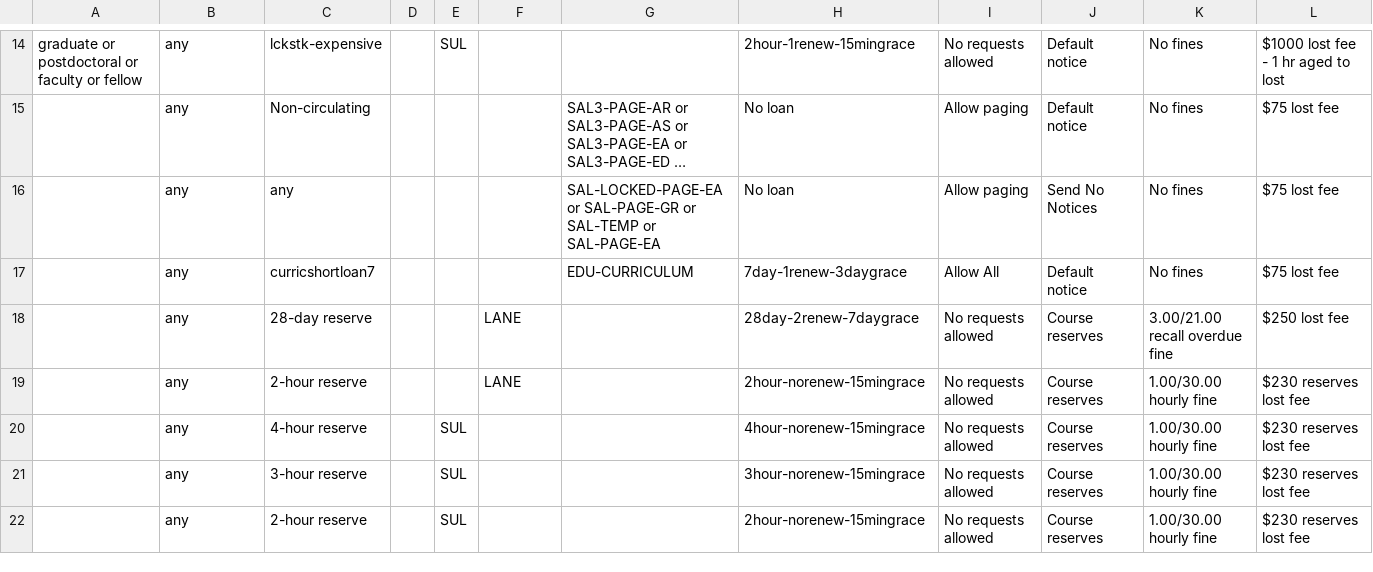
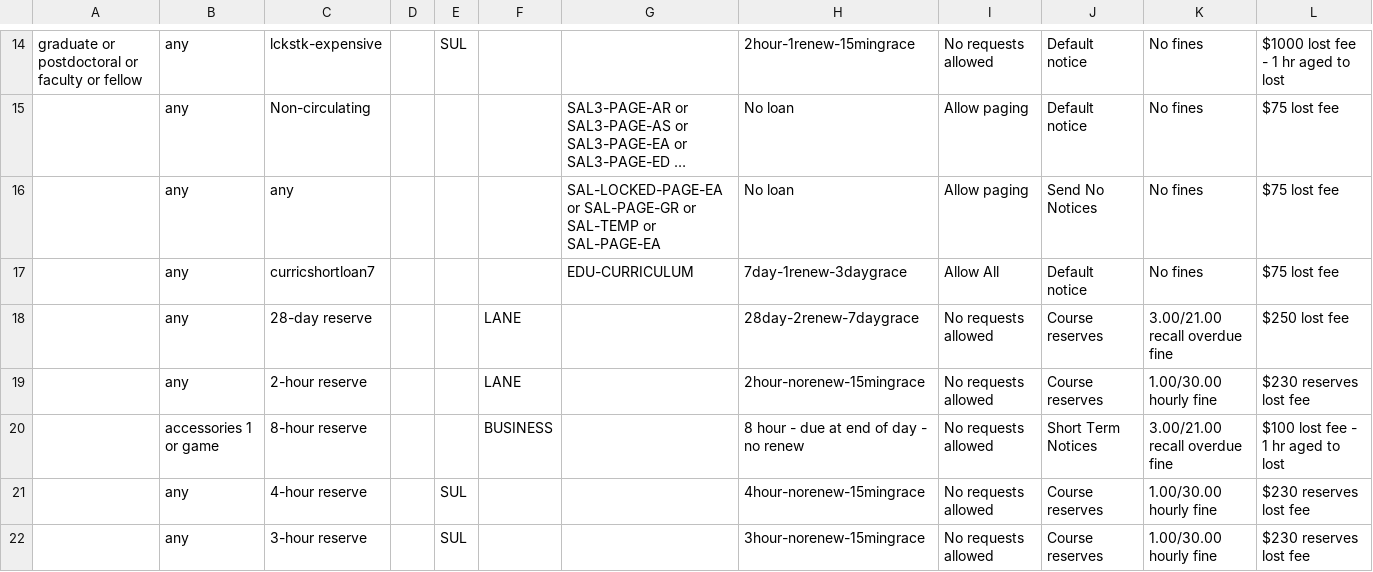
Before and after one commit to sul-dlss/SearchWorks, a CSV file: config/folio/circulation_rules.csv, drawn as a sheet; only a part is shown, gaps mark what is left out; the shorter side is filled out with more unchanged rows; long unchanged cells end in ….

Commit message:
Update FOLIO types

```diff
--- a/config/folio/circulation_rules.csv
+++ b/config/folio/circulation_rules.csv
@@ -19,2 +19,3 @@ graduate or postdoctoral or faculty or fellow,any,lckstk-expensive,,SUL,,,2hour-
 ,any,2-hour reserve,,,LANE,,2hour-norenew-15mingrace,No requests allowed,Course reserves,1.00/30.00 hourly fine,$230 reserves lost fee
+,accessories 1 or game,8-hour reserve,,,BUSINESS,,8 hour - due at end of day - no renew,No requests allowed,Short Term Notices,3.00/21.00 recall overdue fine,$100 lost fee - 1 hr aged to lost
 ,any,4-hour reserve,,SUL,,,4hour-norenew-15mingrace,No requests allowed,Course reserves,1.00/30.00 hourly fine,$230 reserves lost fee
```
Also changed, not shown: 3 other files.
